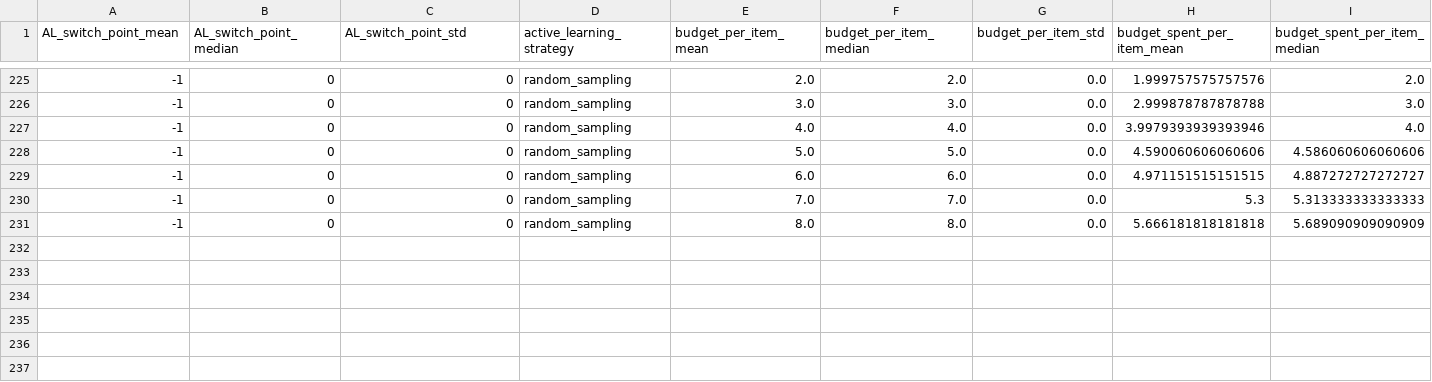
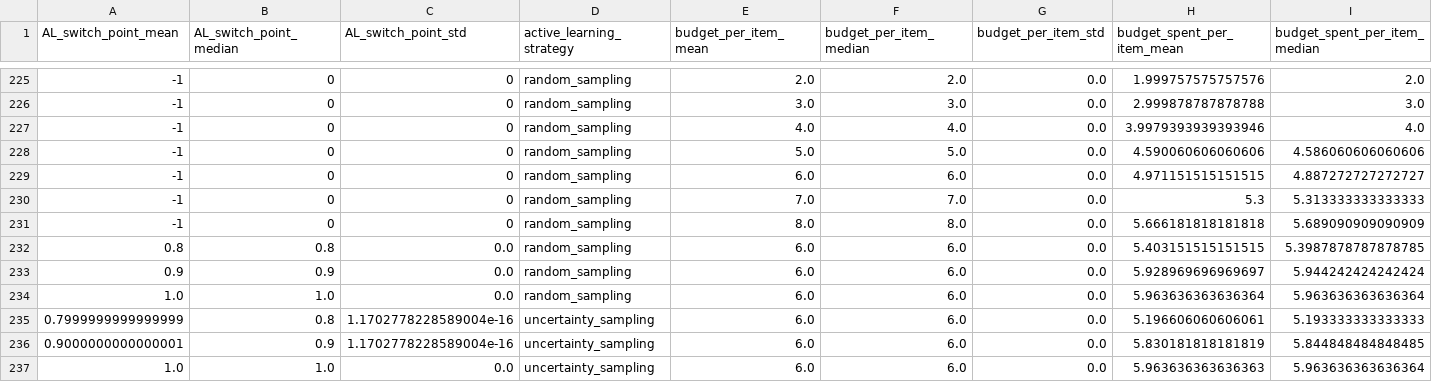
Before and after one commit to Evgeneus/Active-Hybrid-Classificatoin, a CSV file: adaptive_machine_and_crowd/output/adaptive_machines_and_crowd/loneliness-dataset-2018_experiment_nums_10_ninstq_100.csv, drawn as a sheet; only a part is shown, gaps mark what is left out; rows hold the shown columns only; the diff names each change by its address in the sheet, - before the commit and + after, or states it on an @@ line.

Commit message:
data/update/loneliness-dataset-2018_experiment_nums_10_ninstq_100

```diff
--- a/adaptive_machine_and_crowd/output/adaptive_machines_and_crowd/loneliness-dataset-2018_experiment_nums_10_ninstq_100.csv
+++ b/adaptive_machine_and_crowd/output/adaptive_machines_and_crowd/loneliness-dataset-2018_experiment_nums_10_ninstq_100.csv
+row 232: 0.8 | 0.8 | 0.0 | random_sampling | 6.0 | 6.0 | 0.0 | 5.403151515151515 | 5.3987878787878785
+row 233: 0.9 | 0.9 | 0.0 | random_sampling | 6.0 | 6.0 | 0.0 | 5.928969696969697 | 5.944242424242424
+row 234: 1.0 | 1.0 | 0.0 | random_sampling | 6.0 | 6.0 | 0.0 | 5.963636363636364 | 5.963636363636364
+row 235: 0.7999999999999999 | 0.8 | 1.1702778228589004e-16 | uncertainty_sampling | 6.0 | 6.0 | 0.0 | 5.196606060606061 | 5.193333333333333
+row 236: 0.9000000000000001 | 0.9 | 1.1702778228589004e-16 | uncertainty_sampling | 6.0 | 6.0 | 0.0 | 5.830181818181819 | 5.844848484848485
+row 237: 1.0 | 1.0 | 0.0 | uncertainty_sampling | 6.0 | 6.0 | 0.0 | 5.963636363636363 | 5.963636363636364
```
